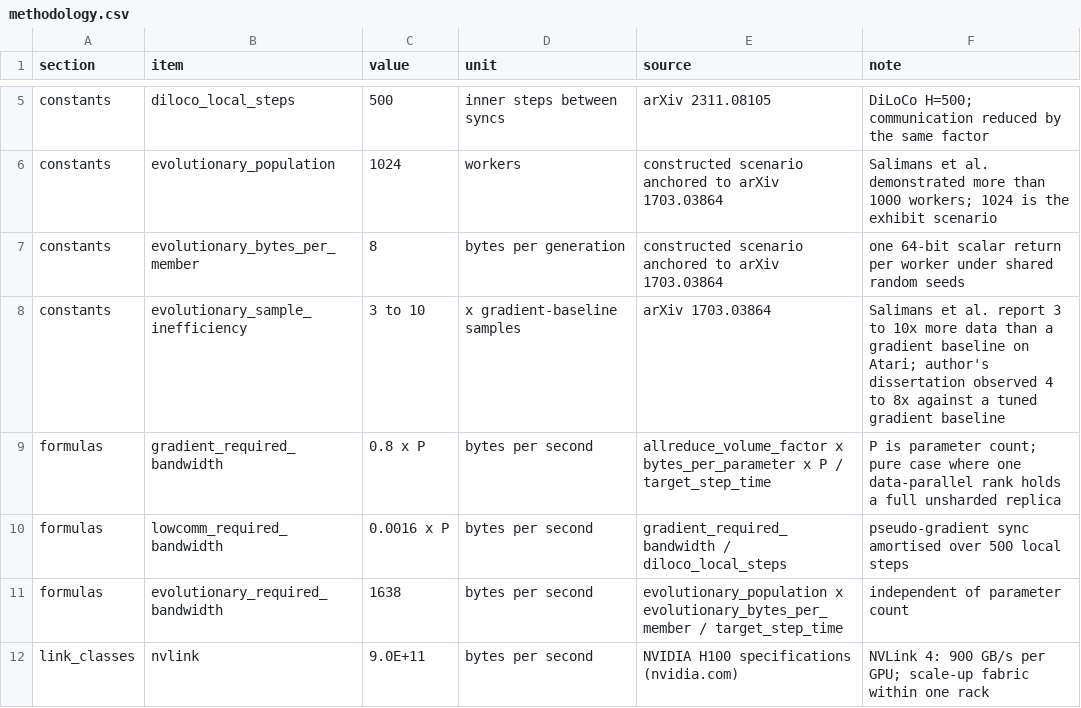
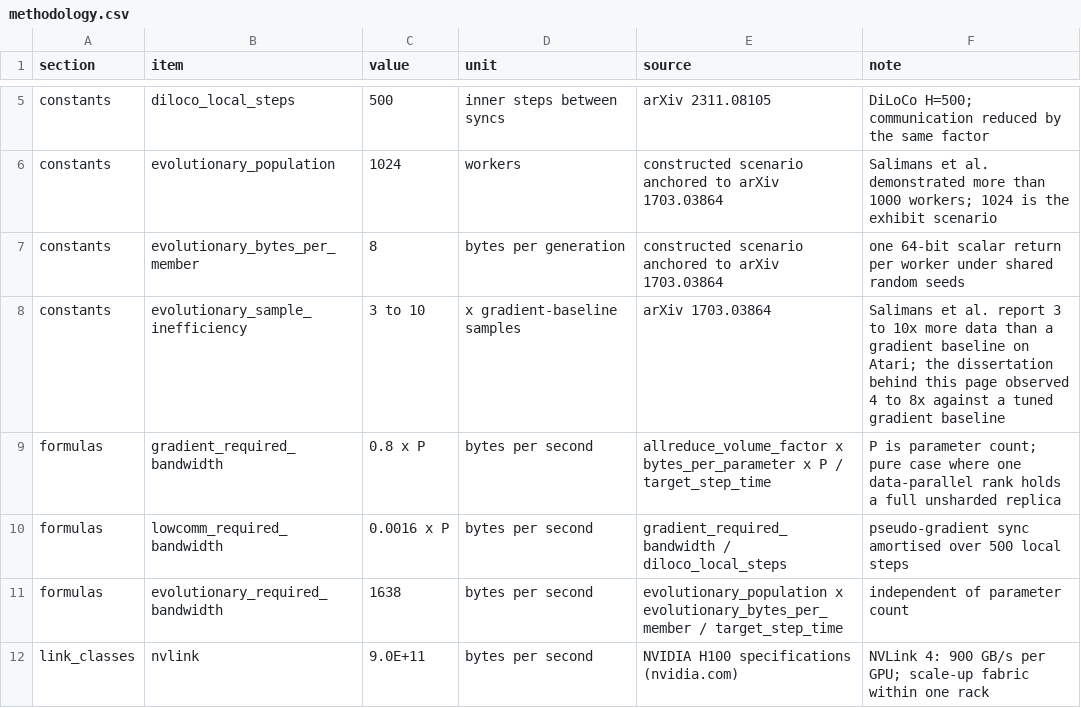
Before and after one commit to richtrv/interconnect, a CSV file: methodology.csv, drawn as a sheet; only a part is shown, gaps mark what is left out.

Commit message:
Tighten and merge market sections, longer sentence rhythm

```diff
--- a/methodology.csv
+++ b/methodology.csv
@@ -7,3 +7,3 @@ constants,evolutionary_population,1024,workers,constructed scenario anchored to
 constants,evolutionary_bytes_per_member,8,bytes per generation,constructed scenario anchored to arXiv 1703.03864,one 64-bit scalar return per worker under shared random seeds
-constants,evolutionary_sample_inefficiency,3 to 10,x gradient-baseline samples,arXiv 1703.03864,Salimans et al. report 3 to 10x more data than a gradient baseline on Atari; author's dissertation observed 4 to 8x against a tuned gradient baseline
+constants,evolutionary_sample_inefficiency,3 to 10,x gradient-baseline samples,arXiv 1703.03864,Salimans et al. report 3 to 10x more data than a gradient baseline on Atari; the dissertation behind this page observed 4 to 8x against a tuned gradient baseline
 formulas,gradient_required_bandwidth,0.8 x P,bytes per second,allreduce_volume_factor x bytes_per_parameter x P / target_step_time,P is parameter count; pure case where one data-parallel rank holds a full unsharded replica
```
Also changed, not shown: 1 other file.
